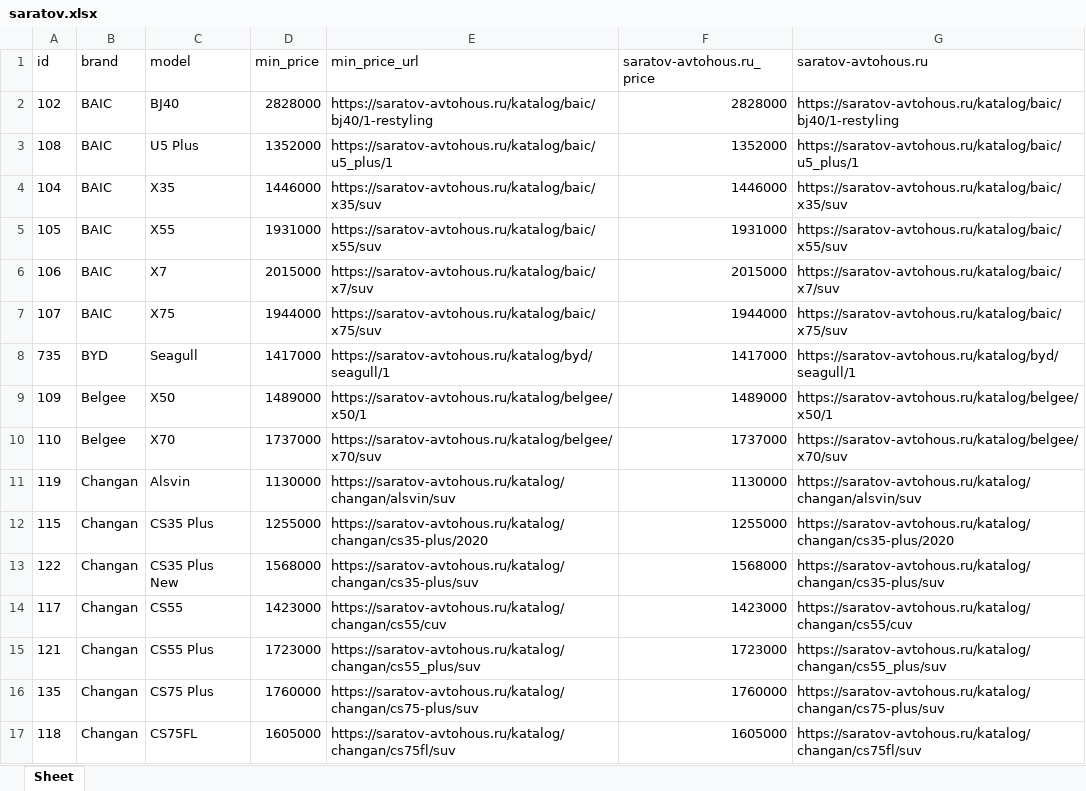
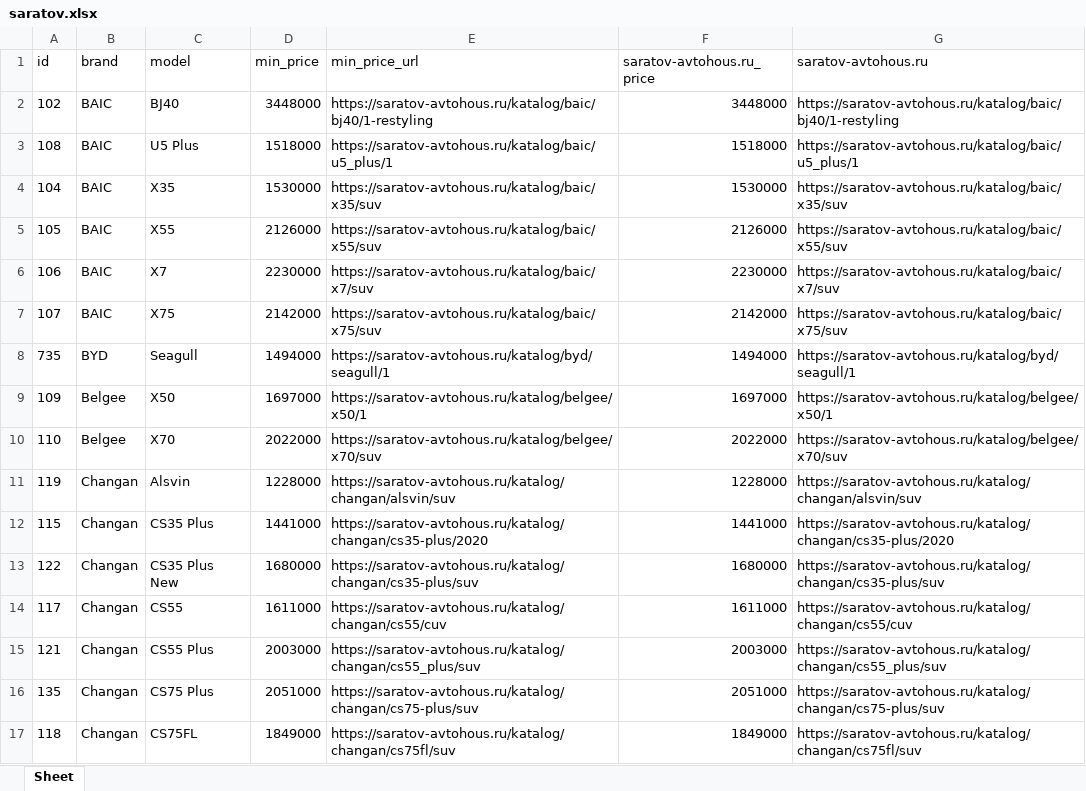
Before and after one commit to AlekseyNushtaev/AutoPars010824, an Excel workbook: xlsx/saratov.xlsx, sheet Sheet, drawn as a sheet; only a part is shown; values as stored, in another font and other column widths than the file's, no borders; the diff covers the shown part only; the diff names each change by its address in the sheet, - before the commit and + after, or states it on an @@ line.

```diff
--- a/xlsx/saratov.xlsx (sheet Sheet)
+++ b/xlsx/saratov.xlsx (sheet Sheet)
-D2 (min_price): 2828000
+D2 (min_price): 3448000
-F2 (saratov-avtohous.ru_price): 2828000
+F2 (saratov-avtohous.ru_price): 3448000
-D3 (min_price): 1352000
+D3 (min_price): 1518000
-F3 (saratov-avtohous.ru_price): 1352000
+F3 (saratov-avtohous.ru_price): 1518000
-D4 (min_price): 1446000
+D4 (min_price): 1530000
-F4 (saratov-avtohous.ru_price): 1446000
+F4 (saratov-avtohous.ru_price): 1530000
-D5 (min_price): 1931000
+D5 (min_price): 2126000
-F5 (saratov-avtohous.ru_price): 1931000
+F5 (saratov-avtohous.ru_price): 2126000
-D6 (min_price): 2015000
+D6 (min_price): 2230000
-F6 (saratov-avtohous.ru_price): 2015000
+F6 (saratov-avtohous.ru_price): 2230000
-D7 (min_price): 1944000
+D7 (min_price): 2142000
-F7 (saratov-avtohous.ru_price): 1944000
+F7 (saratov-avtohous.ru_price): 2142000
-D8 (min_price): 1417000
+D8 (min_price): 1494000
-F8 (saratov-avtohous.ru_price): 1417000
+F8 (saratov-avtohous.ru_price): 1494000
-D9 (min_price): 1489000
+D9 (min_price): 1697000
-F9 (saratov-avtohous.ru_price): 1489000
+F9 (saratov-avtohous.ru_price): 1697000
-D10 (min_price): 1737000
+D10 (min_price): 2022000
-F10 (saratov-avtohous.ru_price): 1737000
+F10 (saratov-avtohous.ru_price): 2022000
-D11 (min_price): 1130000
+D11 (min_price): 1228000
-F11 (saratov-avtohous.ru_price): 1130000
+F11 (saratov-avtohous.ru_price): 1228000
-D12 (min_price): 1255000
+D12 (min_price): 1441000
-F12 (saratov-avtohous.ru_price): 1255000
+F12 (saratov-avtohous.ru_price): 1441000
-D13 (min_price): 1568000
+D13 (min_price): 1680000
-F13 (saratov-avtohous.ru_price): 1568000
+F13 (saratov-avtohous.ru_price): 1680000
-D14 (min_price): 1423000
+D14 (min_price): 1611000
-F14 (saratov-avtohous.ru_price): 1423000
+F14 (saratov-avtohous.ru_price): 1611000
-D15 (min_price): 1723000
+D15 (min_price): 2003000
-F15 (saratov-avtohous.ru_price): 1723000
+F15 (saratov-avtohous.ru_price): 2003000
-D16 (min_price): 1760000
+D16 (min_price): 2051000
-F16 (saratov-avtohous.ru_price): 1760000
+F16 (saratov-avtohous.ru_price): 2051000
-D17 (min_price): 1605000
+D17 (min_price): 1849000
-F17 (saratov-avtohous.ru_price): 1605000
+F17 (saratov-avtohous.ru_price): 1849000
```
Also changed, not shown: 340 edited cells elsewhere in this sheet, id.xlsx, xlsx/cheboksari.xlsx, 32 other files.
